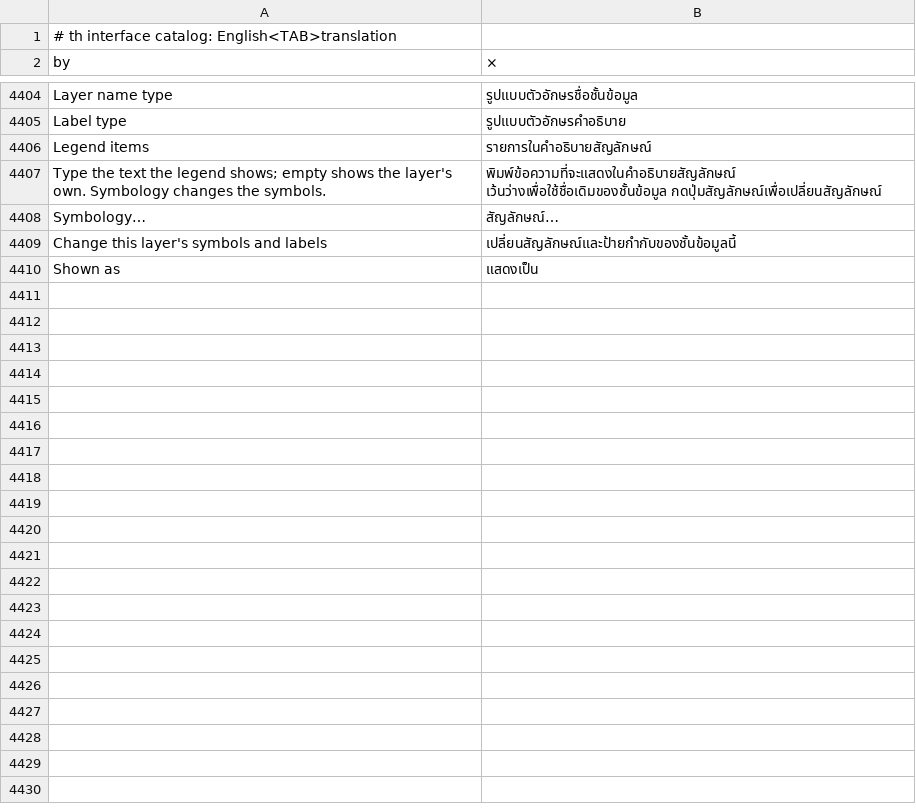
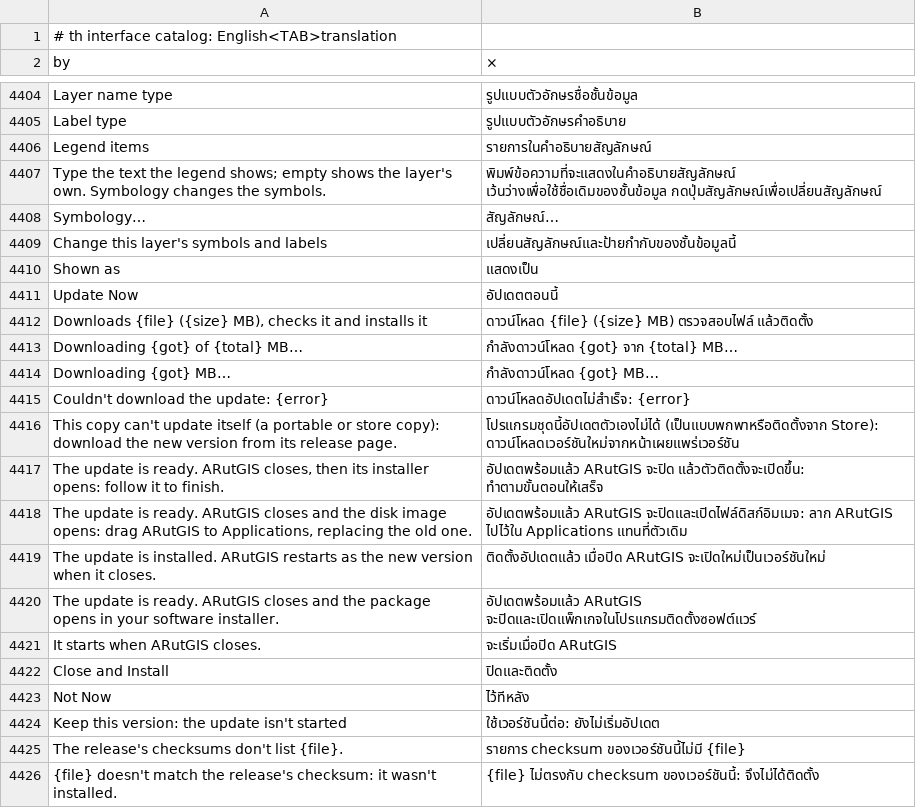
Before and after one commit to alexrut99/ARutGIS, a TSV file: crates/ui-egui/src/i18n/th.tsv, drawn as a sheet; only a part is shown, gaps mark what is left out.

```diff
--- a/crates/ui-egui/src/i18n/th.tsv
+++ b/crates/ui-egui/src/i18n/th.tsv
@@ -4410 +4410,17 @@ Change this layer's symbols and labels	เปลี่ยนสัญลัก
 Shown as	แสดงเป็น
+Update Now	อัปเดตตอนนี้
+Downloads {file} ({size} MB), checks it and installs it	ดาวน์โหลด {file} ({size} MB) ตรวจสอบไฟล์ แล้วติดตั้ง
+Downloading {got} of {total} MB…	กำลังดาวน์โหลด {got} จาก {total} MB…
+Downloading {got} MB…	กำลังดาวน์โหลด {got} MB…
+Couldn't download the update: {error}	ดาวน์โหลดอัปเดตไม่สำเร็จ: {error}
+This copy can't update itself (a portable or store copy): download the new version from its release page.	โปรแกรมชุดนี้อัปเดตตัวเองไม่ได้ (เป็นแบบพกพาหรือติดตั้งจาก Store): ดาวน์โหลดเวอร์ชันใหม่จากหน้าเผยแพร่เวอร์ชัน
+The update is ready. ARutGIS closes, then its installer opens: follow it to finish.	อัปเดตพร้อมแล้ว ARutGIS จะปิด แล้วตัวติดตั้งจะเปิดขึ้น: ทำตามขั้นตอนให้เสร็จ
+The update is ready. ARutGIS closes and the disk image opens: drag ARutGIS to Applications, replacing the old one.	อัปเดตพร้อมแล้ว ARutGIS จะปิดและเปิดไฟล์ดิสก์อิมเมจ: ลาก ARutGIS ไปไว้ใน Applications แทนที่ตัวเดิม
+The update is installed. ARutGIS restarts as the new version when it closes.	ติดตั้งอัปเดตแล้ว เมื่อปิด ARutGIS จะเปิดใหม่เป็นเวอร์ชันใหม่
+The update is ready. ARutGIS closes and the package opens in your software installer.	อัปเดตพร้อมแล้ว ARutGIS จะปิดและเปิดแพ็กเกจในโปรแกรมติดตั้งซอฟต์แวร์
+It starts when ARutGIS closes.	จะเริ่มเมื่อปิด ARutGIS
+Close and Install	ปิดและติดตั้ง
+Not Now	ไว้ทีหลัง
+Keep this version: the update isn't started	ใช้เวอร์ชันนี้ต่อ: ยังไม่เริ่มอัปเดต
+The release's checksums don't list {file}.	รายการ checksum ของเวอร์ชันนี้ไม่มี {file}
+{file} doesn't match the release's checksum: it wasn't installed.	{file} ไม่ตรงกับ checksum ของเวอร์ชันนี้: จึงไม่ได้ติดตั้ง
```
Also changed, not shown: 6 other files.
